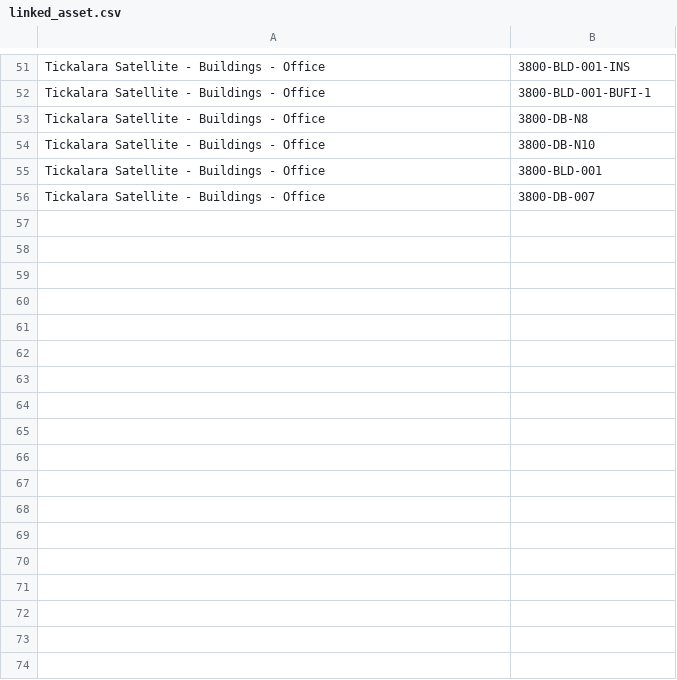
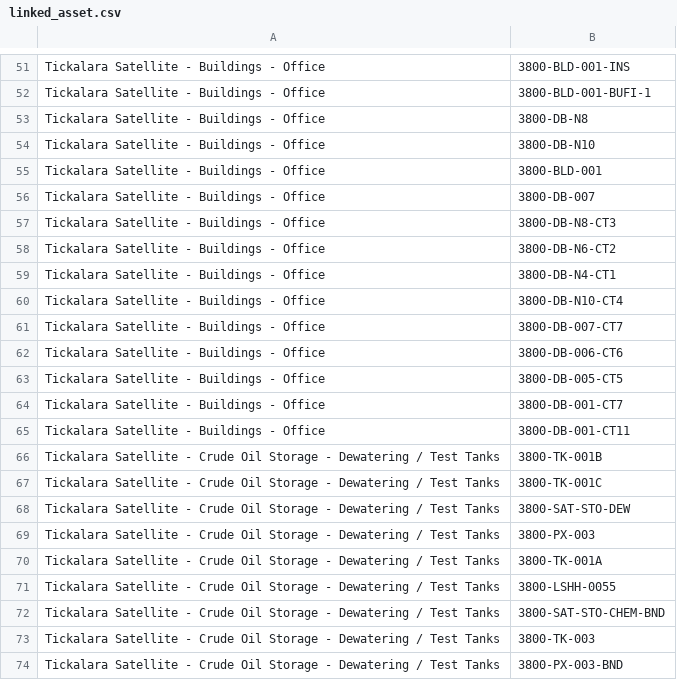
Before and after one commit to Fungungun/MeridiumGUIAuto, a CSV file: linked_asset.csv, drawn as a sheet; only a part is shown, gaps mark what is left out; the diff names each change by its address in the sheet, - before the commit and + after, or states it on an @@ line.

```diff
--- a/linked_asset.csv
+++ b/linked_asset.csv
+row 57: Tickalara Satellite - Buildings - Office | 3800-DB-N8-CT3
+row 58: Tickalara Satellite - Buildings - Office | 3800-DB-N6-CT2
+row 59: Tickalara Satellite - Buildings - Office | 3800-DB-N4-CT1
+row 60: Tickalara Satellite - Buildings - Office | 3800-DB-N10-CT4
+row 61: Tickalara Satellite - Buildings - Office | 3800-DB-007-CT7
+row 62: Tickalara Satellite - Buildings - Office | 3800-DB-006-CT6
+row 63: Tickalara Satellite - Buildings - Office | 3800-DB-005-CT5
+row 64: Tickalara Satellite - Buildings - Office | 3800-DB-001-CT7
+row 65: Tickalara Satellite - Buildings - Office | 3800-DB-001-CT11
+row 66: Tickalara Satellite - Crude Oil Storage - Dewatering / Test Tanks | 3800-TK-001B
+row 67: Tickalara Satellite - Crude Oil Storage - Dewatering / Test Tanks | 3800-TK-001C
+row 68: Tickalara Satellite - Crude Oil Storage - Dewatering / Test Tanks | 3800-SAT-STO-DEW
+row 69: Tickalara Satellite - Crude Oil Storage - Dewatering / Test Tanks | 3800-PX-003
+row 70: Tickalara Satellite - Crude Oil Storage - Dewatering / Test Tanks | 3800-TK-001A
+row 71: Tickalara Satellite - Crude Oil Storage - Dewatering / Test Tanks | 3800-LSHH-0055
+row 72: Tickalara Satellite - Crude Oil Storage - Dewatering / Test Tanks | 3800-SAT-STO-CHEM-BND
+row 73: Tickalara Satellite - Crude Oil Storage - Dewatering / Test Tanks | 3800-TK-003
+row 74: Tickalara Satellite - Crude Oil Storage - Dewatering / Test Tanks | 3800-PX-003-BND
```
Also changed, not shown: created_job_plan.csv, created_package.csv, 2 other files.
